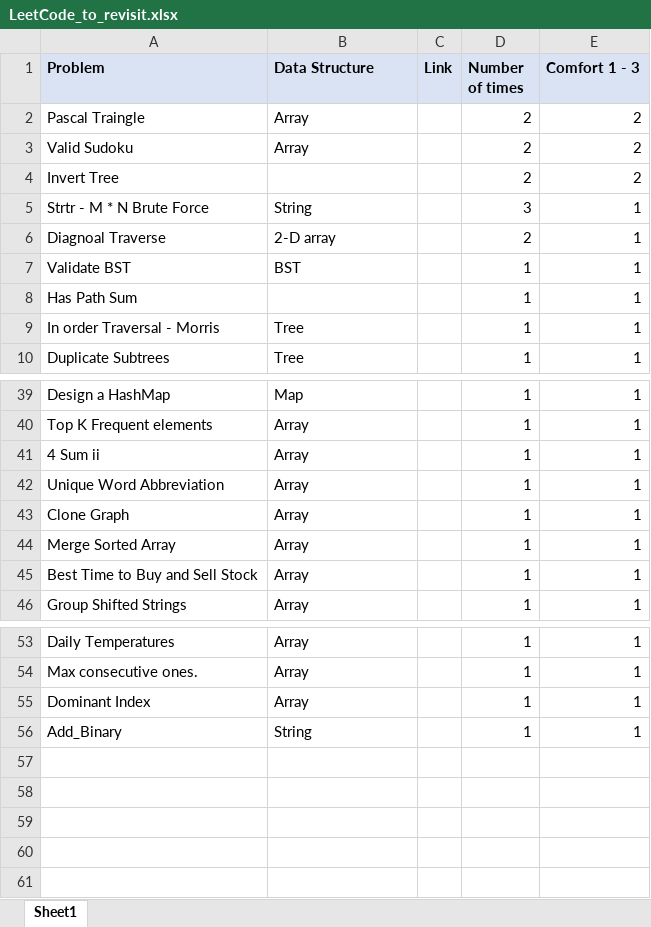
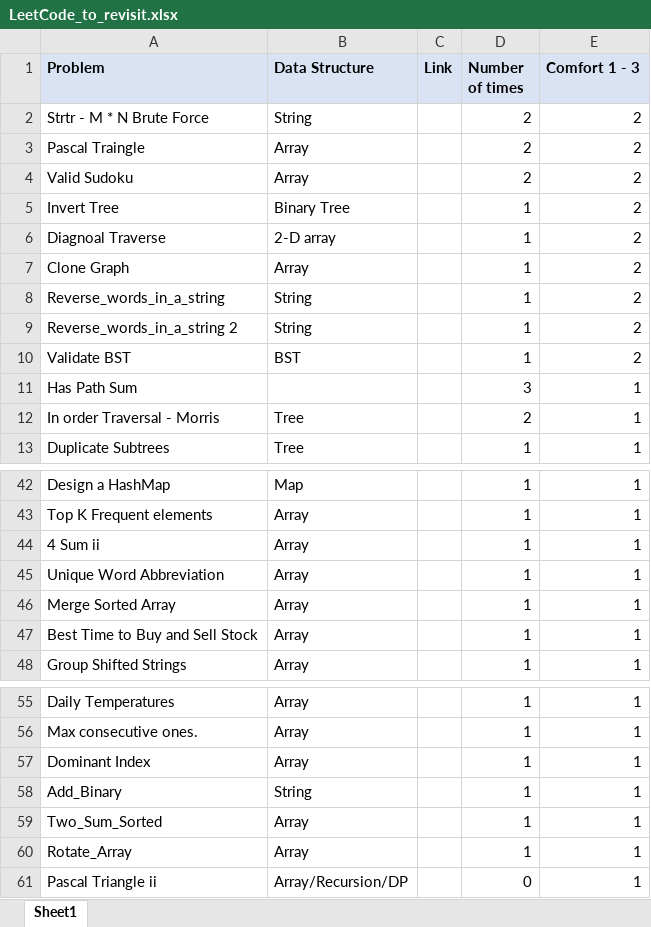
Before and after one commit to verisimilitude20201/competitive-programming, an Excel workbook: Leet_Coding/LeetCode_to_revisit.xlsx, sheet Sheet1, drawn as a sheet; only a part is shown, gaps mark what is left out; values as stored, in another font and other column widths than the file's, no borders; removed rows and columns are numbered as before the commit, all else as after; the diff names each change by its address in the sheet, - before the commit and + after, or states it on an @@ line.

Commit message:
Problems

```diff
--- a/Leet_Coding/LeetCode_to_revisit.xlsx (sheet Sheet1)
+++ b/Leet_Coding/LeetCode_to_revisit.xlsx (sheet Sheet1)
+row 2: Strtr - M * N Brute Force | String |  | 2 | 2
-B5 (Data Structure): (empty)
+B5 (Data Structure): Binary Tree
-D5 (Number of times): 2
+D5 (Number of times): 1
-row 5: Strtr - M * N Brute Force | String |  | 3 | 1
-D6 (Number of times): 2
+D6 (Number of times): 1
-E6 (Comfort 1 - 3): 1
+E6 (Comfort 1 - 3): 2
+row 7: Clone Graph | Array |  | 1 | 2
+row 8: Reverse_words_in_a_string | String |  | 1 | 2
+row 9: Reverse_words_in_a_string 2 | String |  | 1 | 2
-E10 (Comfort 1 - 3): 1
+E10 (Comfort 1 - 3): 2
-D11 (Number of times): 1
+D11 (Number of times): 3
-D12 (Number of times): 1
+D12 (Number of times): 2
-row 43: Clone Graph | Array |  | 1 | 1
+row 59: Two_Sum_Sorted | Array |  | 1 | 1
+row 60: Rotate_Array | Array |  | 1 | 1
+row 61: Pascal Triangle ii | Array/Recursion/DP |  | 0 | 1
```
Also changed, not shown: 8 other files.
